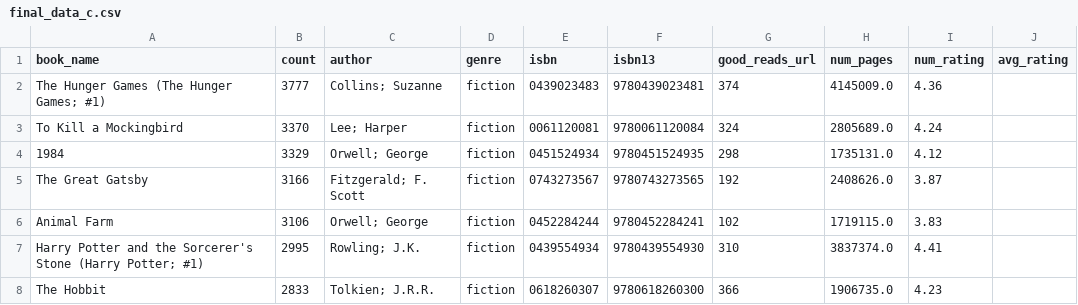
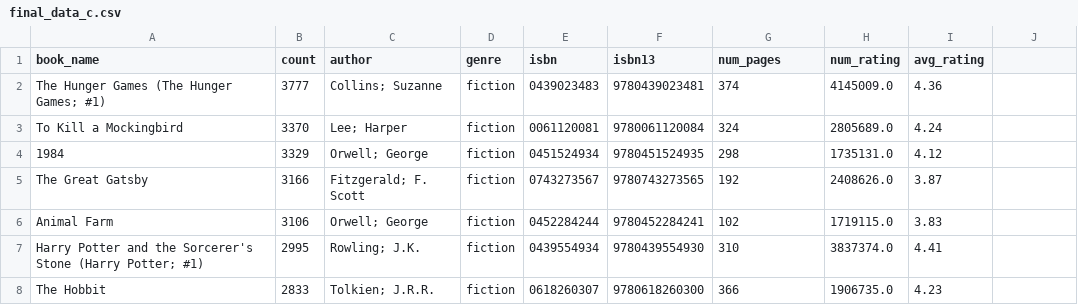
Before and after one commit to nmaswood/goodreads, a CSV file: final_data_c.csv, drawn as a sheet; only a part is shown.

```diff
--- a/final_data_c.csv
+++ b/final_data_c.csv
@@ -1,2 +1,2 @@
-book_name,count,author,genre,isbn,isbn13,good_reads_url,num_pages,num_rating,avg_rating
+book_name,count,author,genre,isbn,isbn13,num_pages,num_rating,avg_rating
 The Hunger Games (The Hunger Games; #1),3777,Collins; Suzanne,fiction,0439023483,9780439023481,374,4145009.0,4.36
```
Also changed, not shown: final_data_l.csv.
